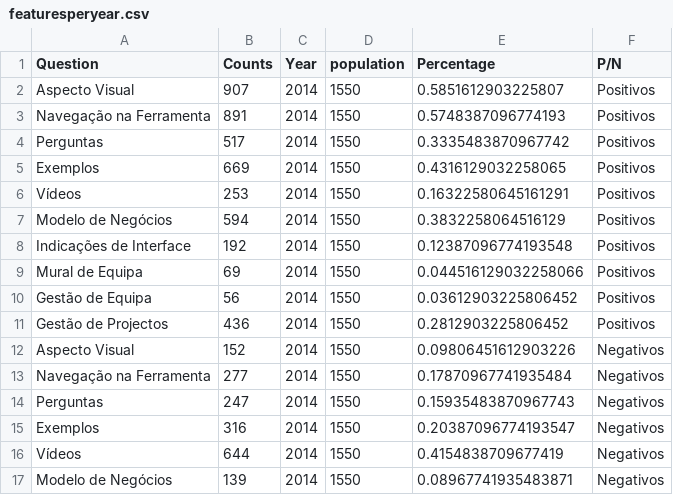
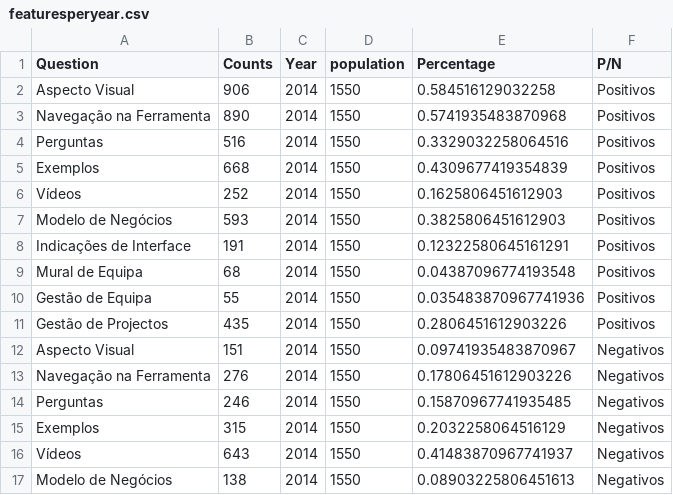
Before and after one commit to DSWorkPortugal/MscThesisFernando, a CSV file: Data/DataforApp/featuresperyear.csv, drawn as a sheet; only a part is shown; the diff covers the shown part only.

```diff
--- a/Data/DataforApp/featuresperyear.csv
+++ b/Data/DataforApp/featuresperyear.csv
@@ -1,17 +1,17 @@
 Question,Counts,Year,population,Percentage,P/N
-Aspecto Visual,907,2014,1550,0.5851612903225807,Positivos
-Navegação na Ferramenta,891,2014,1550,0.5748387096774193,Positivos
-Perguntas,517,2014,1550,0.3335483870967742,Positivos
-Exemplos,669,2014,1550,0.4316129032258065,Positivos
-Vídeos,253,2014,1550,0.16322580645161291,Positivos
-Modelo de Negócios,594,2014,1550,0.3832258064516129,Positivos
-Indicações de Interface,192,2014,1550,0.12387096774193548,Positivos
-Mural de Equipa,69,2014,1550,0.044516129032258066,Positivos
-Gestão de Equipa,56,2014,1550,0.03612903225806452,Positivos
-Gestão de Projectos,436,2014,1550,0.2812903225806452,Positivos
-Aspecto Visual,152,2014,1550,0.09806451612903226,Negativos
-Navegação na Ferramenta,277,2014,1550,0.17870967741935484,Negativos
-Perguntas,247,2014,1550,0.15935483870967743,Negativos
-Exemplos,316,2014,1550,0.20387096774193547,Negativos
-Vídeos,644,2014,1550,0.4154838709677419,Negativos
-Modelo de Negócios,139,2014,1550,0.08967741935483871,Negativos
+Aspecto Visual,906,2014,1550,0.584516129032258,Positivos
+Navegação na Ferramenta,890,2014,1550,0.5741935483870968,Positivos
+Perguntas,516,2014,1550,0.3329032258064516,Positivos
+Exemplos,668,2014,1550,0.4309677419354839,Positivos
+Vídeos,252,2014,1550,0.1625806451612903,Positivos
+Modelo de Negócios,593,2014,1550,0.3825806451612903,Positivos
+Indicações de Interface,191,2014,1550,0.12322580645161291,Positivos
+Mural de Equipa,68,2014,1550,0.04387096774193548,Positivos
+Gestão de Equipa,55,2014,1550,0.035483870967741936,Positivos
+Gestão de Projectos,435,2014,1550,0.2806451612903226,Positivos
+Aspecto Visual,151,2014,1550,0.09741935483870967,Negativos
+Navegação na Ferramenta,276,2014,1550,0.17806451612903226,Negativos
+Perguntas,246,2014,1550,0.15870967741935485,Negativos
+Exemplos,315,2014,1550,0.2032258064516129,Negativos
+Vídeos,643,2014,1550,0.41483870967741937,Negativos
+Modelo de Negócios,138,2014,1550,0.08903225806451613,Negativos
```
Also changed, not shown: 8 edited cells elsewhere in this file, Data/PositivosNegativosStandardized/Ano20132014NOSum.csv, Data/PositivosNegativosStandardized/Ano20132014POSum.csv, 31 other files.
